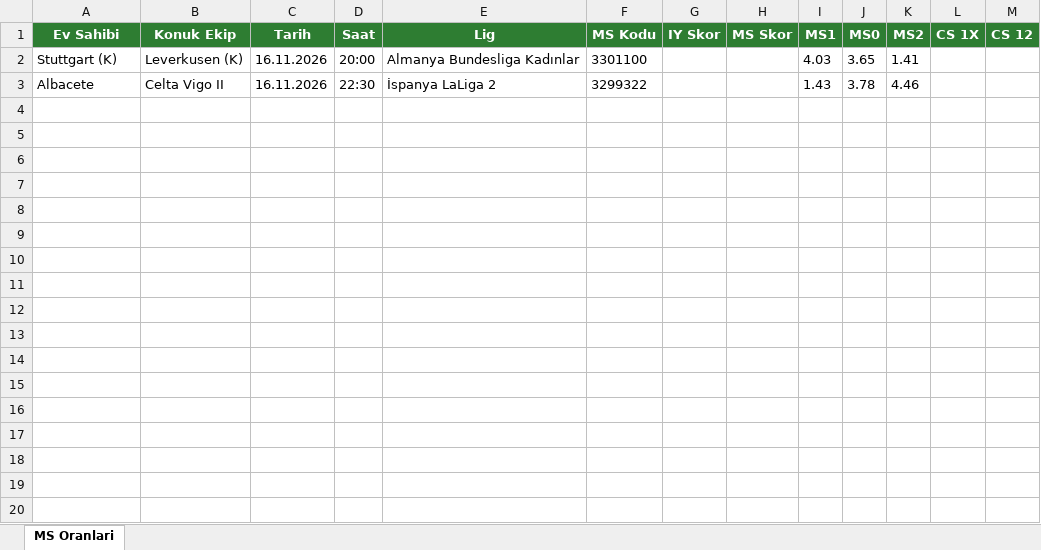
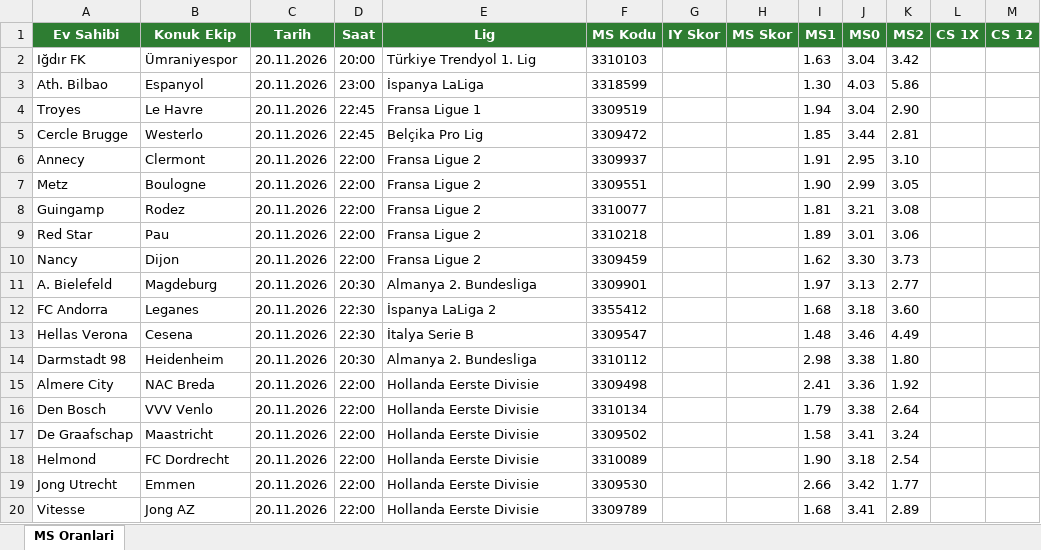
Before and after one commit to camelbox27-lab/oddsy-data, an Excel workbook: iddaa/gunluk/gunlukmaclar.xlsx, sheet MS Oranlari, drawn as a sheet; only a part is shown; values as stored, in another font and other column widths than the file's, no borders; removed rows and columns are numbered as before the commit, all else as after; rows hold the shown columns only; the diff covers the shown part only; the diff names each change by its address in the sheet, - before the commit and + after, or states it on an @@ line.

```diff
--- a/iddaa/gunluk/gunlukmaclar.xlsx (sheet MS Oranlari)
+++ b/iddaa/gunluk/gunlukmaclar.xlsx (sheet MS Oranlari)
-row 2: Stuttgart (K) | Leverkusen (K) | 16.11.2026 | 20:00 | Almanya Bundesliga Kadınlar | 3301100 |  |  | 4.03 | 3.65 | 1.41
-row 3: Albacete | Celta Vigo II | 16.11.2026 | 22:30 | İspanya LaLiga 2 | 3299322 |  |  | 1.43 | 3.78 | 4.46
+row 2: Iğdır FK | Ümraniyespor | 20.11.2026 | 20:00 | Türkiye Trendyol 1. Lig | 3310103 |  |  | 1.63 | 3.04 | 3.42
+row 3: Ath. Bilbao | Espanyol | 20.11.2026 | 23:00 | İspanya LaLiga | 3318599 |  |  | 1.30 | 4.03 | 5.86
+row 4: Troyes | Le Havre | 20.11.2026 | 22:45 | Fransa Ligue 1 | 3309519 |  |  | 1.94 | 3.04 | 2.90
+row 5: Cercle Brugge | Westerlo | 20.11.2026 | 22:45 | Belçika Pro Lig | 3309472 |  |  | 1.85 | 3.44 | 2.81
+row 6: Annecy | Clermont | 20.11.2026 | 22:00 | Fransa Ligue 2 | 3309937 |  |  | 1.91 | 2.95 | 3.10
+row 7: Metz | Boulogne | 20.11.2026 | 22:00 | Fransa Ligue 2 | 3309551 |  |  | 1.90 | 2.99 | 3.05
+row 8: Guingamp | Rodez | 20.11.2026 | 22:00 | Fransa Ligue 2 | 3310077 |  |  | 1.81 | 3.21 | 3.08
+row 9: Red Star | Pau | 20.11.2026 | 22:00 | Fransa Ligue 2 | 3310218 |  |  | 1.89 | 3.01 | 3.06
+row 10: Nancy | Dijon | 20.11.2026 | 22:00 | Fransa Ligue 2 | 3309459 |  |  | 1.62 | 3.30 | 3.73
+row 11: A. Bielefeld | Magdeburg | 20.11.2026 | 20:30 | Almanya 2. Bundesliga | 3309901 |  |  | 1.97 | 3.13 | 2.77
+row 12: FC Andorra | Leganes | 20.11.2026 | 22:30 | İspanya LaLiga 2 | 3355412 |  |  | 1.68 | 3.18 | 3.60
+row 13: Hellas Verona | Cesena | 20.11.2026 | 22:30 | İtalya Serie B | 3309547 |  |  | 1.48 | 3.46 | 4.49
+row 14: Darmstadt 98 | Heidenheim | 20.11.2026 | 20:30 | Almanya 2. Bundesliga | 3310112 |  |  | 2.98 | 3.38 | 1.80
+row 15: Almere City | NAC Breda | 20.11.2026 | 22:00 | Hollanda Eerste Divisie | 3309498 |  |  | 2.41 | 3.36 | 1.92
+row 16: Den Bosch | VVV Venlo | 20.11.2026 | 22:00 | Hollanda Eerste Divisie | 3310134 |  |  | 1.79 | 3.38 | 2.64
+row 17: De Graafschap | Maastricht | 20.11.2026 | 22:00 | Hollanda Eerste Divisie | 3309502 |  |  | 1.58 | 3.41 | 3.24
+row 18: Helmond | FC Dordrecht | 20.11.2026 | 22:00 | Hollanda Eerste Divisie | 3310089 |  |  | 1.90 | 3.18 | 2.54
+row 19: Jong Utrecht | Emmen | 20.11.2026 | 22:00 | Hollanda Eerste Divisie | 3309530 |  |  | 2.66 | 3.42 | 1.77
+row 20: Vitesse | Jong AZ | 20.11.2026 | 22:00 | Hollanda Eerste Divisie | 3309789 |  |  | 1.68 | 3.41 | 2.89
```
Also changed, not shown: 41 added rows elsewhere in this sheet, 4 other files.
